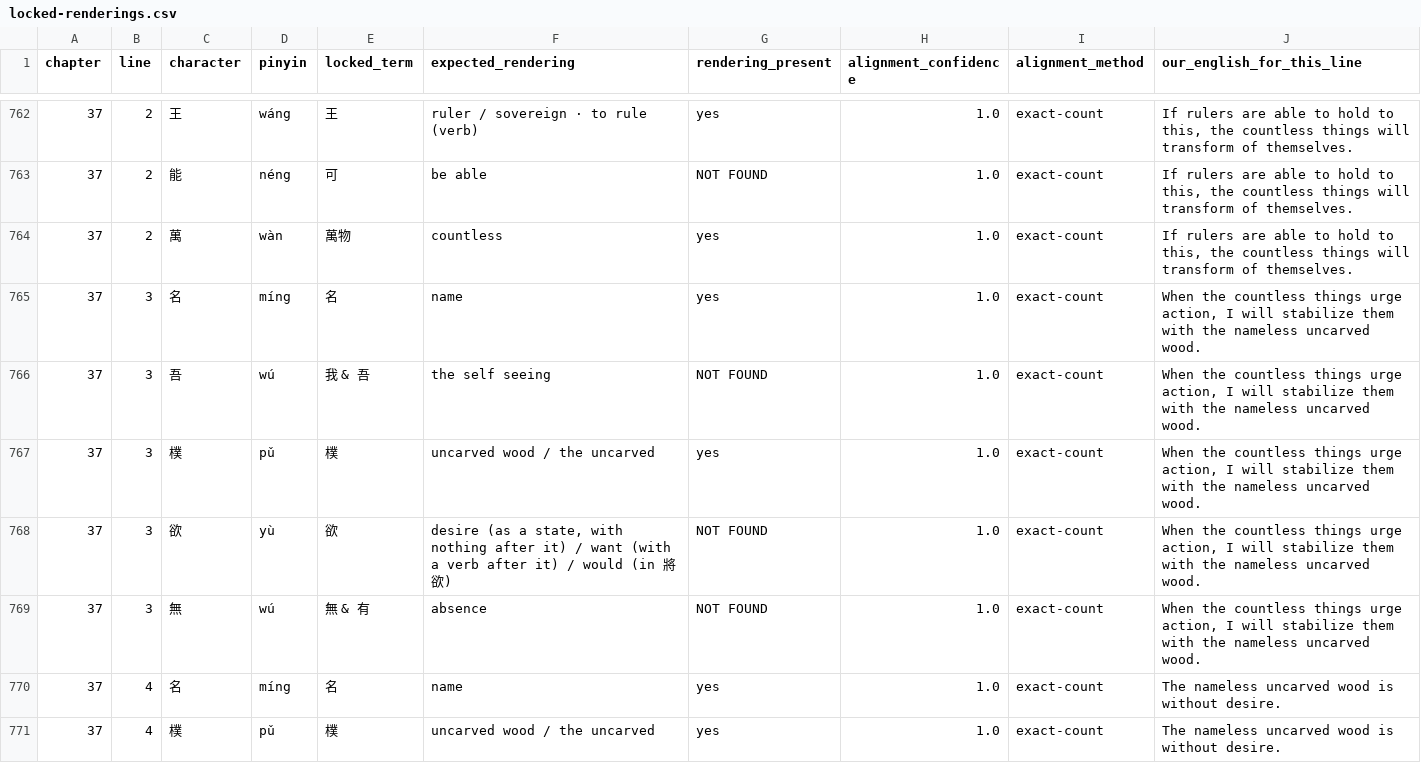
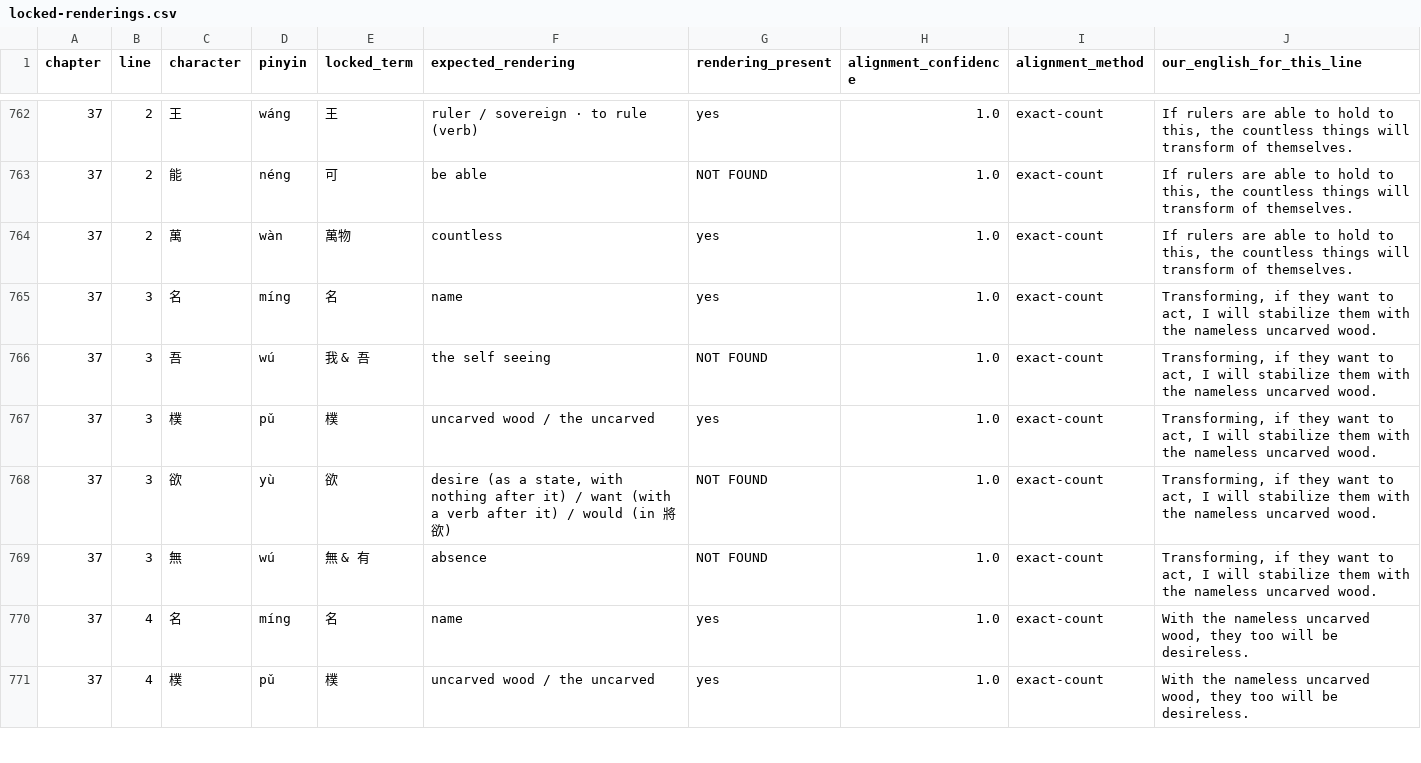
Before and after one commit to opencosmos-ai/taoteching, a CSV file: data/locked-renderings.csv, drawn as a sheet; only a part is shown, gaps mark what is left out; the diff covers the shown part only.

```diff
--- a/data/locked-renderings.csv
+++ b/data/locked-renderings.csv
@@ -764,8 +764,8 @@ chapter,line,character,pinyin,locked_term,expected_rendering,rendering_present,a
 37,2,萬,wàn,萬物,countless,yes,1.0,exact-count,"If rulers are able to hold to this, the countless things will transform of themselves."
-37,3,名,míng,名,name,yes,1.0,exact-count,"When the countless things urge action, I will stabilize them with the nameless uncarved wood."
-37,3,吾,wú,我 & 吾,the self seeing,NOT FOUND,1.0,exact-count,"When the countless things urge action, I will stabilize them with the nameless uncarved wood."
-37,3,樸,pǔ,樸,uncarved wood / the uncarved,yes,1.0,exact-count,"When the countless things urge action, I will stabilize them with the nameless uncarved wood."
-37,3,欲,yù,欲,"desire (as a state, with nothing after it) / want (with a verb after it) / would (in 將欲)",NOT FOUND,1.0,exact-count,"When the countless things urge action, I will stabilize them with the nameless uncarved wood."
-37,3,無,wú,無 & 有,absence,NOT FOUND,1.0,exact-count,"When the countless things urge action, I will stabilize them with the nameless uncarved wood."
-37,4,名,míng,名,name,yes,1.0,exact-count,The nameless uncarved wood is without desire.
-37,4,樸,pǔ,樸,uncarved wood / the uncarved,yes,1.0,exact-count,The nameless uncarved wood is without desire.
+37,3,名,míng,名,name,yes,1.0,exact-count,"Transforming, if they want to act, I will stabilize them with the nameless uncarved wood."
+37,3,吾,wú,我 & 吾,the self seeing,NOT FOUND,1.0,exact-count,"Transforming, if they want to act, I will stabilize them with the nameless uncarved wood."
+37,3,樸,pǔ,樸,uncarved wood / the uncarved,yes,1.0,exact-count,"Transforming, if they want to act, I will stabilize them with the nameless uncarved wood."
+37,3,欲,yù,欲,"desire (as a state, with nothing after it) / want (with a verb after it) / would (in 將欲)",NOT FOUND,1.0,exact-count,"Transforming, if they want to act, I will stabilize them with the nameless uncarved wood."
+37,3,無,wú,無 & 有,absence,NOT FOUND,1.0,exact-count,"Transforming, if they want to act, I will stabilize them with the nameless uncarved wood."
+37,4,名,míng,名,name,yes,1.0,exact-count,"With the nameless uncarved wood, they too will be desireless."
+37,4,樸,pǔ,樸,uncarved wood / the uncarved,yes,1.0,exact-count,"With the nameless uncarved wood, they too will be desireless."
```
Also changed, not shown: 6 edited cells elsewhere in this file, data/chapters.csv, data/commentary.csv, 12 other files.
